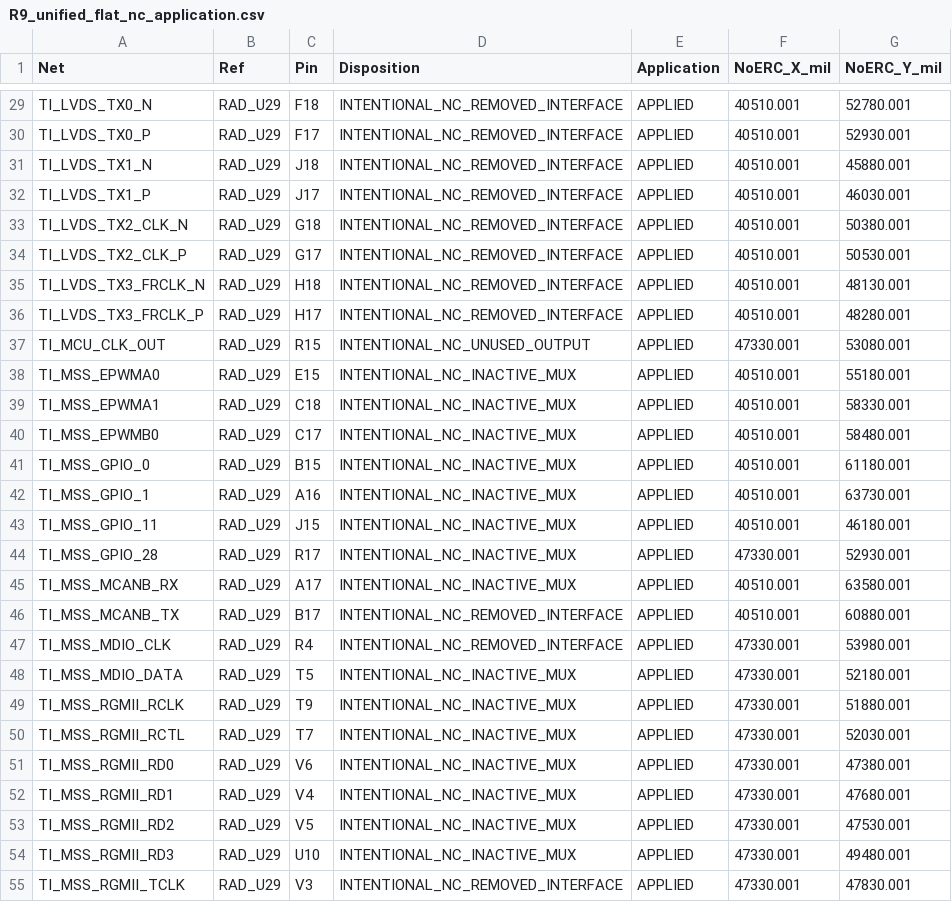
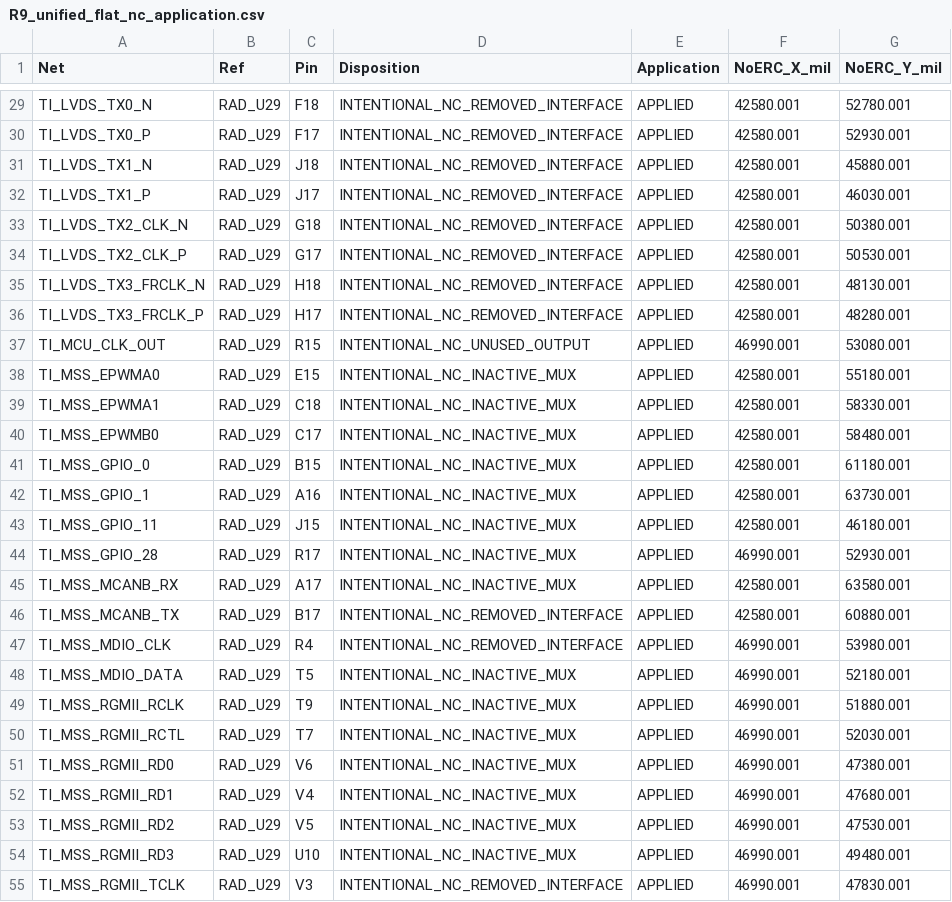
Before and after one commit to skif-ops/RLS_Head, a CSV file: hardware/radar/altium/RADAR_D79_v0.8.0_R9/02_Схема_Altium/R9_unified_flat_nc_application.csv, drawn as a sheet; only a part is shown, gaps mark what is left out; the diff covers the shown part only; the diff names each change by its address in the sheet, - before the commit and + after, or states it on an @@ line.

```diff
--- a/hardware/radar/altium/RADAR_D79_v0.8.0_R9/02_Схема_Altium/R9_unified_flat_nc_application.csv
+++ b/hardware/radar/altium/RADAR_D79_v0.8.0_R9/02_Схема_Altium/R9_unified_flat_nc_application.csv
-F29:F36 (NoERC_X_mil): 40510.001
+F29:F36 (NoERC_X_mil): 42580.001
-F37 (NoERC_X_mil): 47330.001
+F37 (NoERC_X_mil): 46990.001
-F38:F43 (NoERC_X_mil): 40510.001
+F38:F43 (NoERC_X_mil): 42580.001
-F44 (NoERC_X_mil): 47330.001
+F44 (NoERC_X_mil): 46990.001
-F45:F46 (NoERC_X_mil): 40510.001
+F45:F46 (NoERC_X_mil): 42580.001
-F47:F55 (NoERC_X_mil): 47330.001
+F47:F55 (NoERC_X_mil): 46990.001
```
Also changed, not shown: 59 edited cells elsewhere in this file, hardware/radar/altium/RADAR_D79_v0.8.0_R9/02_Схема_Altium/R9_single_pin_dispositions.csv, hardware/radar/altium/RADAR_D79_v0.8.0_R9/02_Схема_Altium/R9_unified_flat_connectivity_verification.csv, 36 other files.
